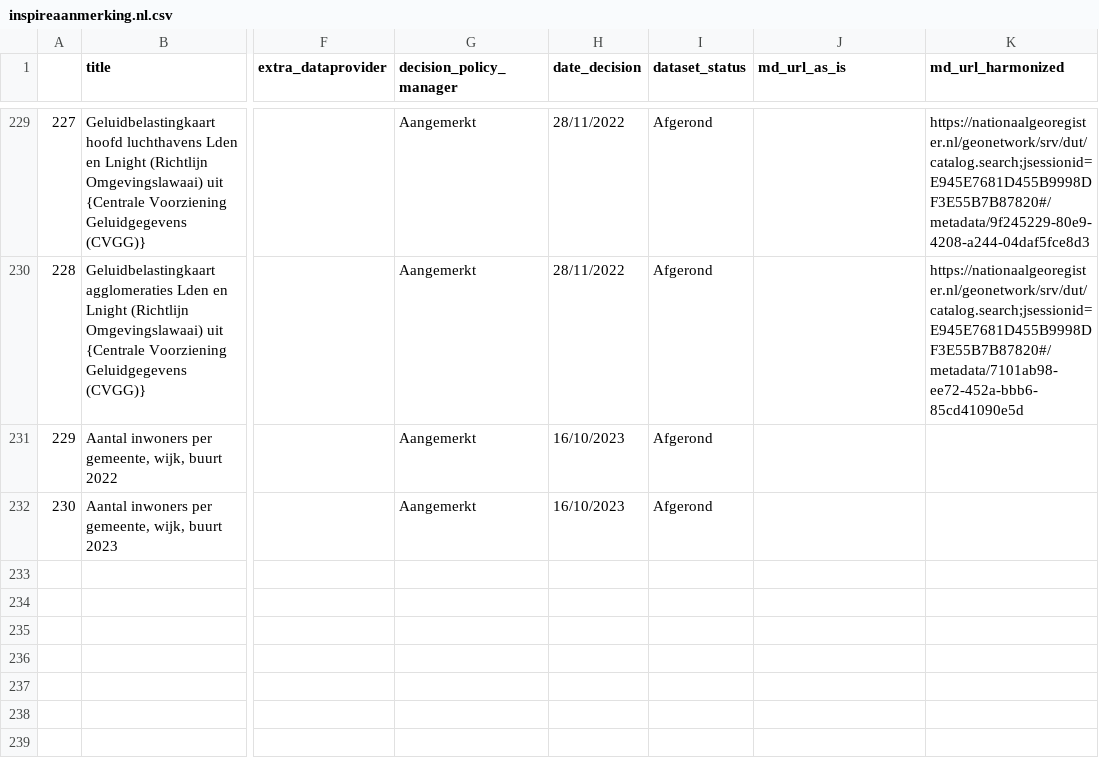
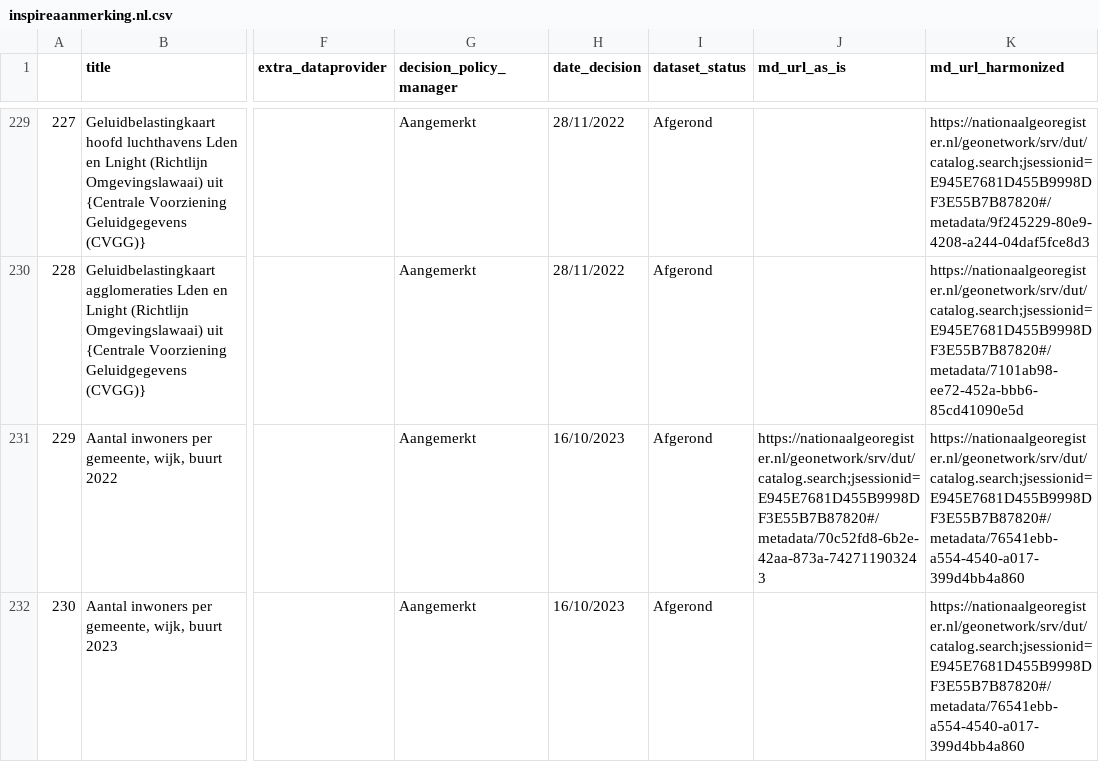
Before and after one commit to arbakker/inspire-aanmerkingsregister-csv, a CSV file: inspireaanmerking.nl.csv, drawn as a sheet; only a part is shown, gaps mark what is left out; the diff names each change by its address in the sheet, - before the commit and + after, or states it on an @@ line.

```diff
--- a/inspireaanmerking.nl.csv
+++ b/inspireaanmerking.nl.csv
-J231 (md_url_as_is): (empty)
+J231 (md_url_as_is): https://nationaalgeoregister.nl/geonetwork/srv/dut/catalog.search;jsessionid=E945E7681D455B9998DF3E55B7B87820#/metadata/70c52fd8-6b2e-42aa-873a-742711903243
-K231:K232 (md_url_harmonized): (empty)
+K231:K232 (md_url_harmonized): https://nationaalgeoregister.nl/geonetwork/srv/dut/catalog.search;jsessionid=E945E7681D455B9998DF3E55B7B87820#/metadata/76541ebb-a554-4540-a017-399d4bb4a860
```
